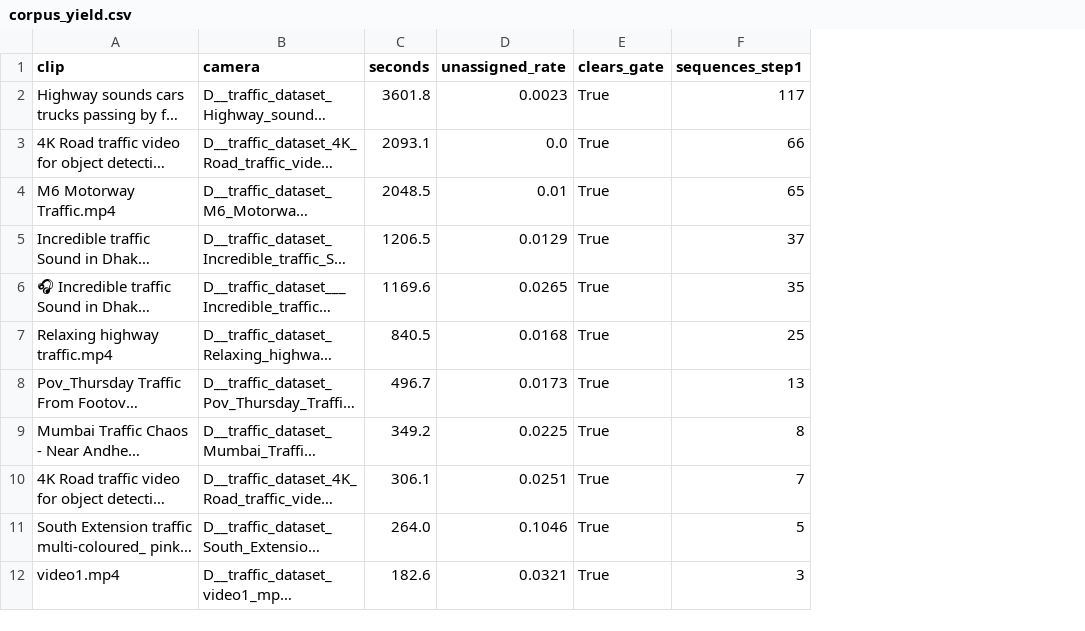
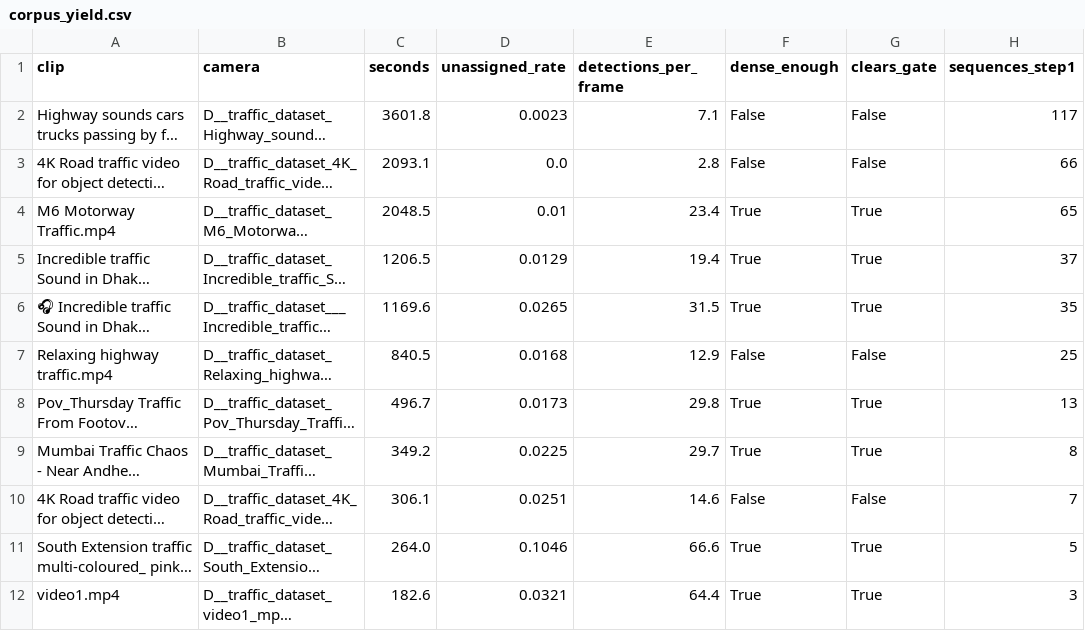
Before and after one commit to Divyansh-9/CNN_VIT_BILSTM_CROSS_ATTENTION_BASED_TRAFFIC_MANAGEMENT_SYSTEM, a CSV file: experiments/results/corpus_yield.csv, drawn as a sheet; only a part is shown; long unchanged cells end in …; addresses are those after the commit; the diff names each change by its address in the sheet, - before the commit and + after, or states it on an @@ line.

```diff
--- a/experiments/results/corpus_yield.csv
+++ b/experiments/results/corpus_yield.csv
+column E (detections_per_frame), rows 2-12: 7.1 | 2.8 | 23.4 | 19.4 | 31.5 | 12.9 | 29.8 | 29.7 | 14.6 | 66.6 | 64.4
+column F (dense_enough), rows 2-12: False | False | True | True | True | False | True | True | False | True | True
-G2:G3 (clears_gate): True
+G2:G3 (clears_gate): False
-G7 (clears_gate): True
+G7 (clears_gate): False
-G10 (clears_gate): True
+G10 (clears_gate): False
```
Also changed, not shown: 20 other files.
